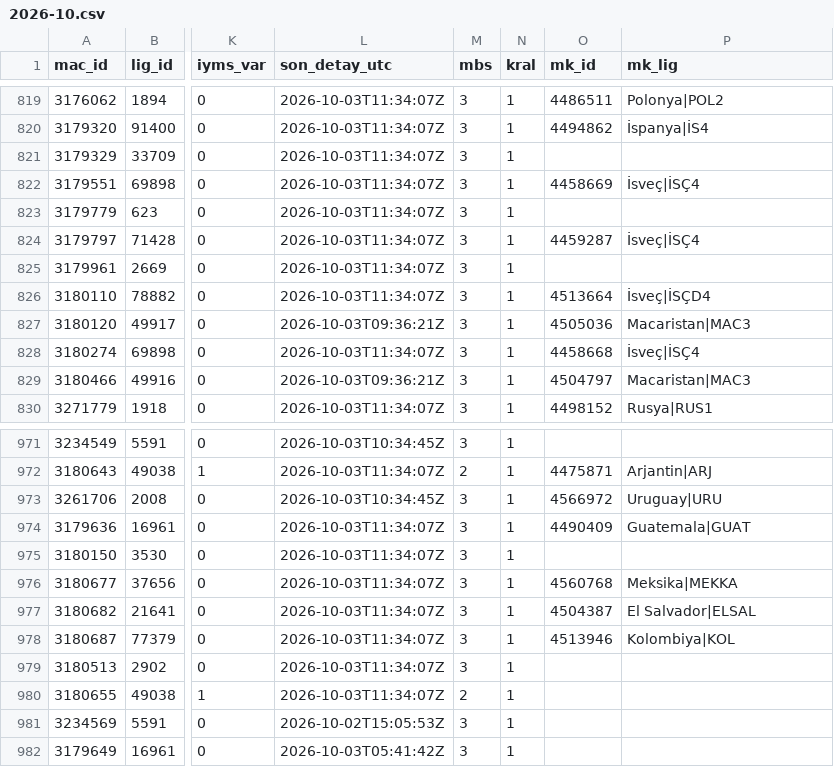
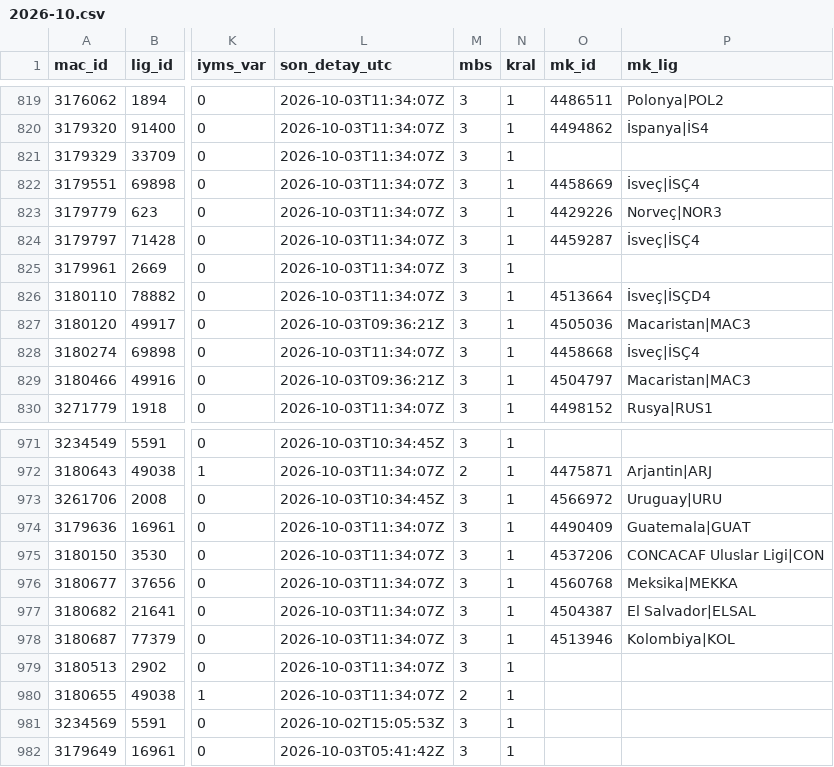
Before and after one commit to serhatblb/iddaa-analiz, a CSV file: data/maclar/2026-10.csv, drawn as a sheet; only a part is shown, gaps mark what is left out; the diff names each change by its address in the sheet, - before the commit and + after, or states it on an @@ line.

```diff
--- a/data/maclar/2026-10.csv
+++ b/data/maclar/2026-10.csv
-O823 (mk_id): (empty)
+O823 (mk_id): 4429226
-P823 (mk_lig): (empty)
+P823 (mk_lig): Norveç|NOR3
-O975 (mk_id): (empty)
+O975 (mk_id): 4537206
-P975 (mk_lig): (empty)
+P975 (mk_lig): CONCACAF Uluslar Ligi|CON
```
Also changed, not shown: data/sonuclar/2026-10.csv, data/tekler/2026-10.csv, 1 other file.
